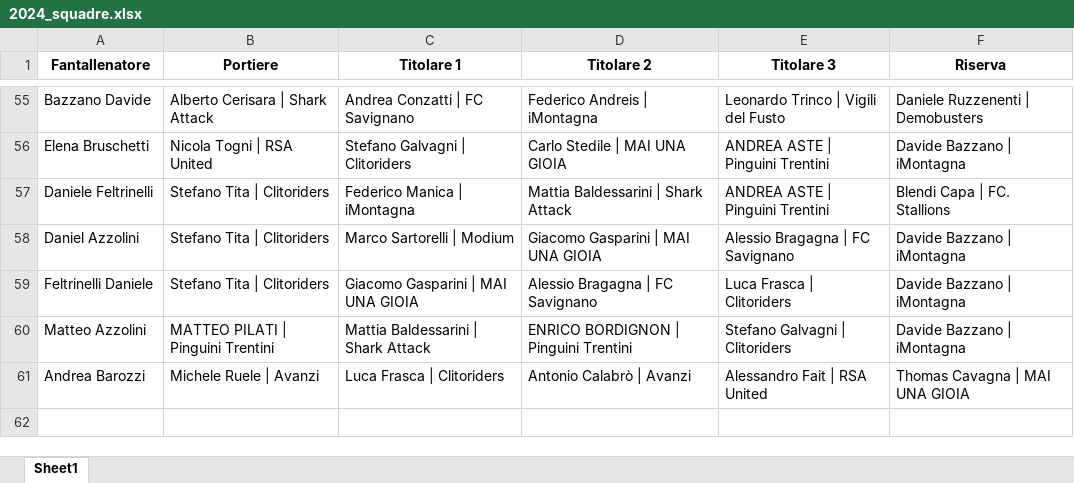
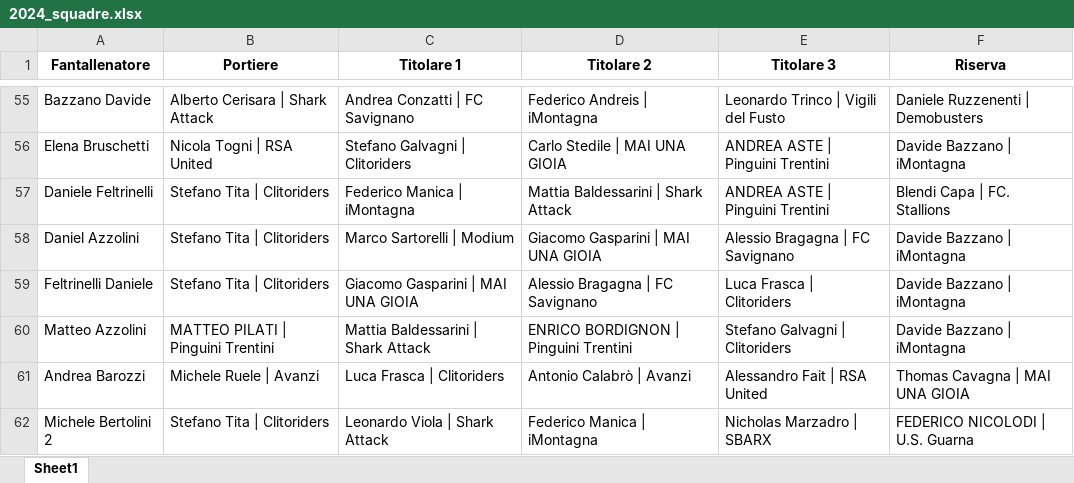
Before and after one commit to chumpblocckami/fantacalciosplash_lizzana, an Excel workbook: assets/2024_squadre.xlsx, sheet Sheet1, drawn as a sheet; only a part is shown, gaps mark what is left out; values as stored, in another font and other column widths than the file's, no borders; the diff names each change by its address in the sheet, - before the commit and + after, or states it on an @@ line.

Commit message:
Added Michele Bertolini 2 team

```diff
--- a/assets/2024_squadre.xlsx (sheet Sheet1)
+++ b/assets/2024_squadre.xlsx (sheet Sheet1)
+row 62: Michele Bertolini 2 | Stefano Tita | Clitoriders | Leonardo Viola | Shark Attack | Federico Manica | iMontagna | Nicholas Marzadro | SBARX | FEDERICO NICOLODI | U.S. Guarna
```
